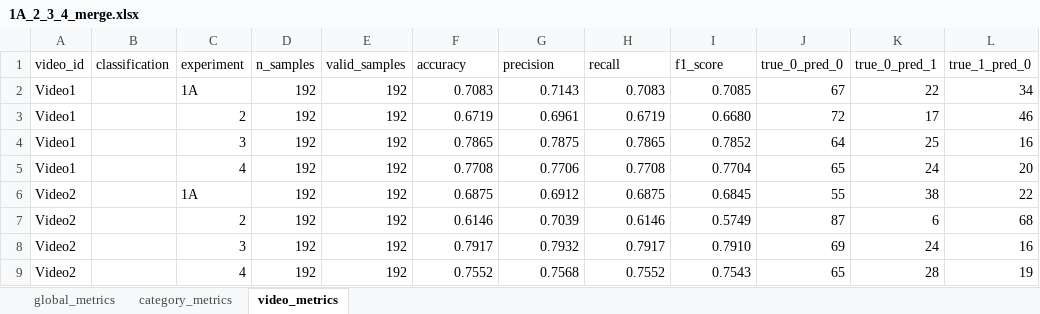
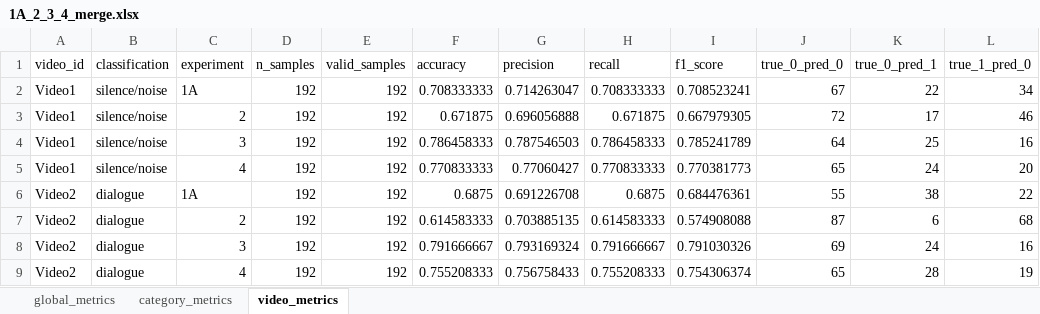
Before and after one commit to BlackCodingKitten/Tirocinio, an Excel workbook: 1A_2_3_4_merge.xlsx, sheet video_metrics, drawn as a sheet; only a part is shown; values as stored, in another font and other column widths than the file's, no cell formats; the diff covers the shown part only; the diff names each change by its address in the sheet, - before the commit and + after, or states it on an @@ line.

```diff
--- a/1A_2_3_4_merge.xlsx (sheet video_metrics)
+++ b/1A_2_3_4_merge.xlsx (sheet video_metrics)
-B2:B5 (classification): (empty)
+B2:B5 (classification): silence/noise
-F2 (accuracy): 0.7083
+F2 (accuracy): 0.708333333
-G2 (precision): 0.7143
+G2 (precision): 0.714263047
-H2 (recall): 0.7083
+H2 (recall): 0.708333333
-I2 (f1_score): 0.7085
+I2 (f1_score): 0.708523241
-F3 (accuracy): 0.6719
+F3 (accuracy): 0.671875
-G3 (precision): 0.6961
+G3 (precision): 0.696056888
-H3 (recall): 0.6719
+H3 (recall): 0.671875
-I3 (f1_score): 0.6680
+I3 (f1_score): 0.667979305
-F4 (accuracy): 0.7865
+F4 (accuracy): 0.786458333
-G4 (precision): 0.7875
+G4 (precision): 0.787546503
-H4 (recall): 0.7865
+H4 (recall): 0.786458333
-I4 (f1_score): 0.7852
+I4 (f1_score): 0.785241789
-F5 (accuracy): 0.7708
+F5 (accuracy): 0.770833333
-G5 (precision): 0.7706
+G5 (precision): 0.77060427
-H5 (recall): 0.7708
+H5 (recall): 0.770833333
-I5 (f1_score): 0.7704
+I5 (f1_score): 0.770381773
-B6:B9 (classification): (empty)
+B6:B9 (classification): dialogue
-G6 (precision): 0.6912
+G6 (precision): 0.691226708
-I6 (f1_score): 0.6845
+I6 (f1_score): 0.684476361
-F7 (accuracy): 0.6146
+F7 (accuracy): 0.614583333
-G7 (precision): 0.7039
+G7 (precision): 0.703885135
-H7 (recall): 0.6146
+H7 (recall): 0.614583333
-I7 (f1_score): 0.5749
+I7 (f1_score): 0.574908088
-F8 (accuracy): 0.7917
+F8 (accuracy): 0.791666667
-G8 (precision): 0.7932
+G8 (precision): 0.793169324
-H8 (recall): 0.7917
+H8 (recall): 0.791666667
-I8 (f1_score): 0.7910
+I8 (f1_score): 0.791030326
-F9 (accuracy): 0.7552
+F9 (accuracy): 0.755208333
-G9 (precision): 0.7568
+G9 (precision): 0.756758433
-H9 (recall): 0.7552
+H9 (recall): 0.755208333
-I9 (f1_score): 0.7543
+I9 (f1_score): 0.754306374
```
Also changed, not shown: 1910 edited cells elsewhere in this sheet, sheet category_metrics, sheet global_metrics, cell formats, 1A_2_3_3M_4_4M_merge.xlsx, 3M_4M_merge.xlsx, 8 other files.
